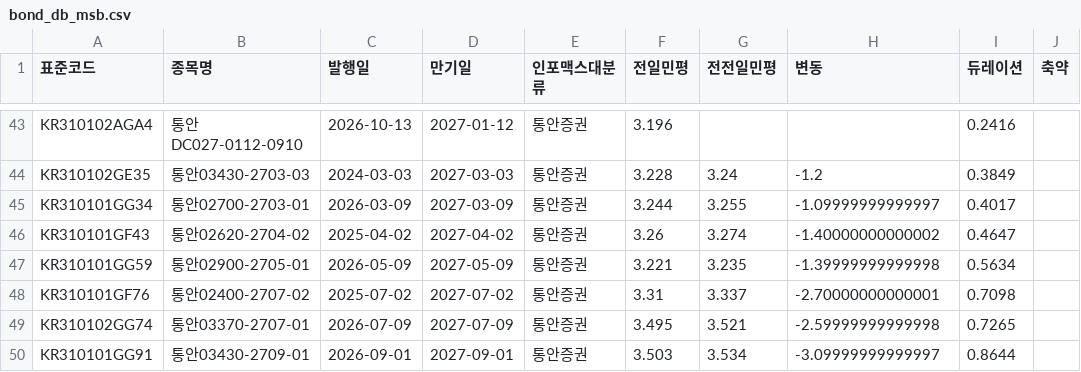
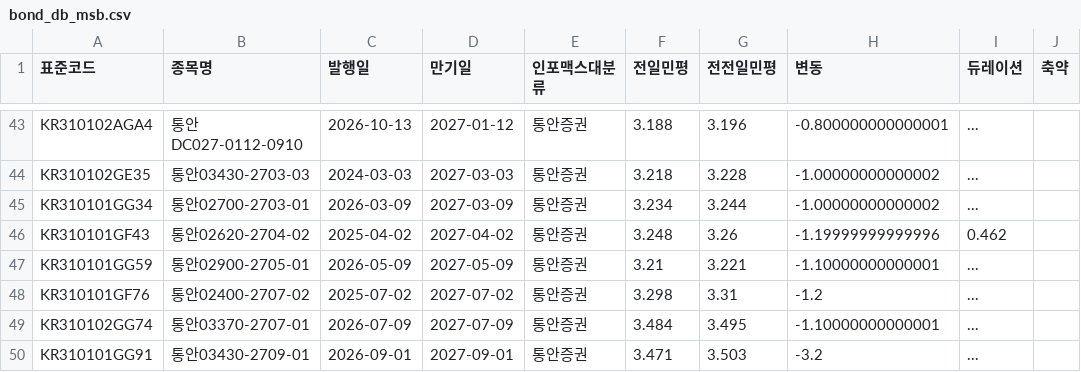
Before and after one commit to kriskang02-max/market_db_dashboard, a CSV file: bond_db_msb.csv, drawn as a sheet; only a part is shown, gaps mark what is left out; the diff covers the shown part only; the diff names each change by its address in the sheet, - before the commit and + after, or states it on an @@ line.

```diff
--- a/bond_db_msb.csv
+++ b/bond_db_msb.csv
-F43 (전일민평): 3.196
+F43 (전일민평): 3.188
-G43 (전전일민평): (empty)
+G43 (전전일민평): 3.196
-H43 (변동): (empty)
+H43 (변동): -0.800000000000001
-I43 (듀레이션): 0.2416
+I43 (듀레이션): ...
-F44 (전일민평): 3.228
+F44 (전일민평): 3.218
-G44 (전전일민평): 3.24
+G44 (전전일민평): 3.228
-H44 (변동): -1.2
+H44 (변동): -1.00000000000002
-I44 (듀레이션): 0.3849
+I44 (듀레이션): ...
-F45 (전일민평): 3.244
+F45 (전일민평): 3.234
-G45 (전전일민평): 3.255
+G45 (전전일민평): 3.244
-H45 (변동): -1.09999999999997
+H45 (변동): -1.00000000000002
-I45 (듀레이션): 0.4017
+I45 (듀레이션): ...
-F46 (전일민평): 3.26
+F46 (전일민평): 3.248
-G46 (전전일민평): 3.274
+G46 (전전일민평): 3.26
-H46 (변동): -1.40000000000002
+H46 (변동): -1.19999999999996
-I46 (듀레이션): 0.4647
+I46 (듀레이션): 0.462
-F47 (전일민평): 3.221
+F47 (전일민평): 3.21
-G47 (전전일민평): 3.235
+G47 (전전일민평): 3.221
-H47 (변동): -1.39999999999998
+H47 (변동): -1.10000000000001
-I47 (듀레이션): 0.5634
+I47 (듀레이션): ...
-F48 (전일민평): 3.31
+F48 (전일민평): 3.298
-G48 (전전일민평): 3.337
+G48 (전전일민평): 3.31
-H48 (변동): -2.70000000000001
+H48 (변동): -1.2
-I48 (듀레이션): 0.7098
+I48 (듀레이션): ...
-F49 (전일민평): 3.495
+F49 (전일민평): 3.484
-G49 (전전일민평): 3.521
+G49 (전전일민평): 3.495
-H49 (변동): -2.59999999999998
+H49 (변동): -1.10000000000001
-I49 (듀레이션): 0.7265
+I49 (듀레이션): ...
-F50 (전일민평): 3.503
+F50 (전일민평): 3.471
-G50 (전전일민평): 3.534
+G50 (전전일민평): 3.503
-H50 (변동): -3.09999999999997
+H50 (변동): -3.2
-I50 (듀레이션): 0.8644
+I50 (듀레이션): ...
```
Also changed, not shown: 100 edited cells elsewhere in this file, bond_db_ktb.csv, 4 other files.
